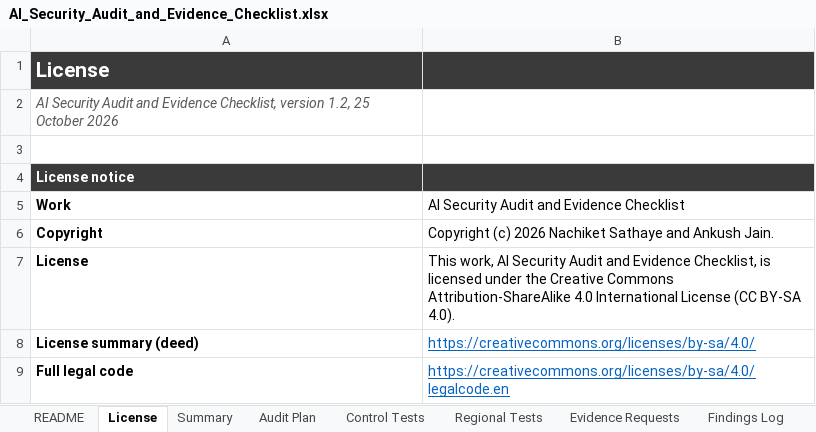
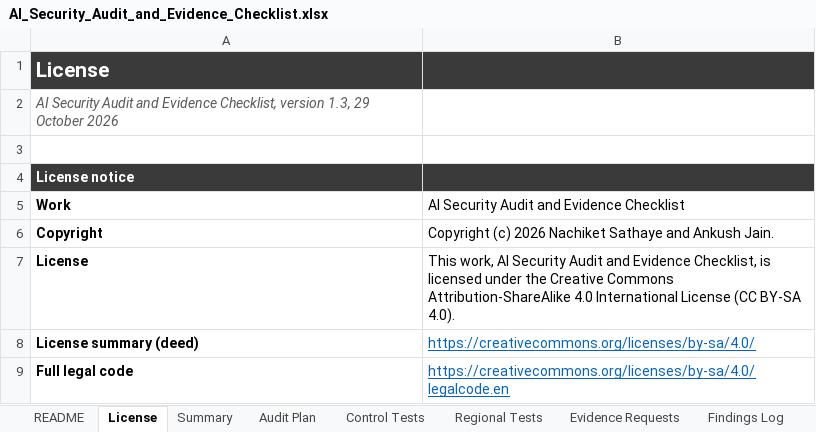
Before and after one commit to nachi065/AI-Security-Wiki, an Excel workbook: source/25_Templates/AI_Security_Audit_and_Evidence_Checklist.xlsx, sheet License, drawn as a sheet; only a part is shown; values as stored, in another font and other column widths than the file's, no borders; the diff names each change by its address in the sheet, - before the commit and + after, or states it on an @@ line.

```diff
--- a/source/25_Templates/AI_Security_Audit_and_Evidence_Checklist.xlsx (sheet License)
+++ b/source/25_Templates/AI_Security_Audit_and_Evidence_Checklist.xlsx (sheet License)
-A2 (Work): …Checklist, version 1.2, 25 October 2026
+A2 (Work): …Checklist, version 1.3, 29 October 2026
```
Also changed, not shown: sheet README, source/25_Templates/AI_Risk_Register_Template.xlsx, source/25_Templates/AI_Security_Control_Library_and_Crosswalks.xlsx, 24 other files.
